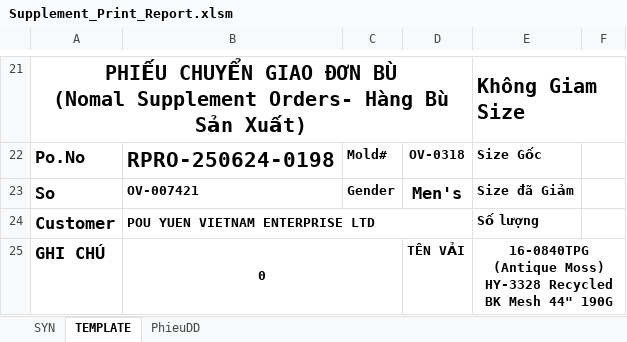
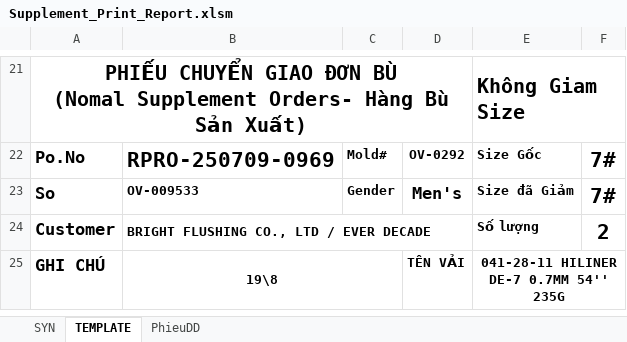
Before and after one commit to Truongchankhong2/vercel-dashboard, an Excel workbook: data/Supplement_Print_Report.xlsm, sheet TEMPLATE, drawn as a sheet; only a part is shown, gaps mark what is left out; values as stored, in another font and other column widths than the file's, no borders; charts and pictures not drawn; the diff covers the shown part only; the diff names each change by its address in the sheet, - before the commit and + after, or states it on an @@ line.

```diff
--- a/data/Supplement_Print_Report.xlsm (sheet TEMPLATE)
+++ b/data/Supplement_Print_Report.xlsm (sheet TEMPLATE)
-B22: RPRO-250624-0198
+B22: RPRO-250709-0969
-D22: OV-0318
+D22: OV-0292
-F22:F23: (empty)
+F22:F23: 7#
-B23: OV-007421
+B23: OV-009533
-B24: POU YUEN VIETNAM ENTERPRISE LTD
+B24: BRIGHT FLUSHING CO., LTD / EVER DECADE
-F24: (empty)
+F24: 2
-B25: 0
+B25: 19\8
-E25: 16-0840TPG (Antique Moss) HY-3328 Recycled BK Mesh 44" 190G
+E25: 041-28-11 HILINER DE-7 0.7MM 54'' 235G
```
Also changed, not shown: 36 edited cells elsewhere in this sheet, sheet SYN, sheet PhieuDD, 1 other file.
